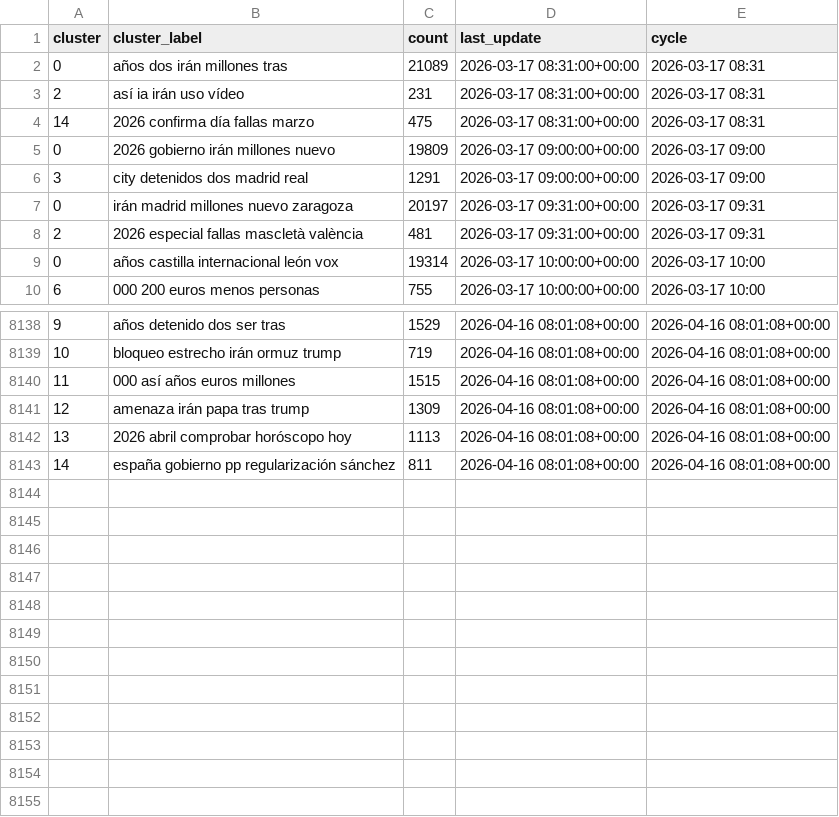
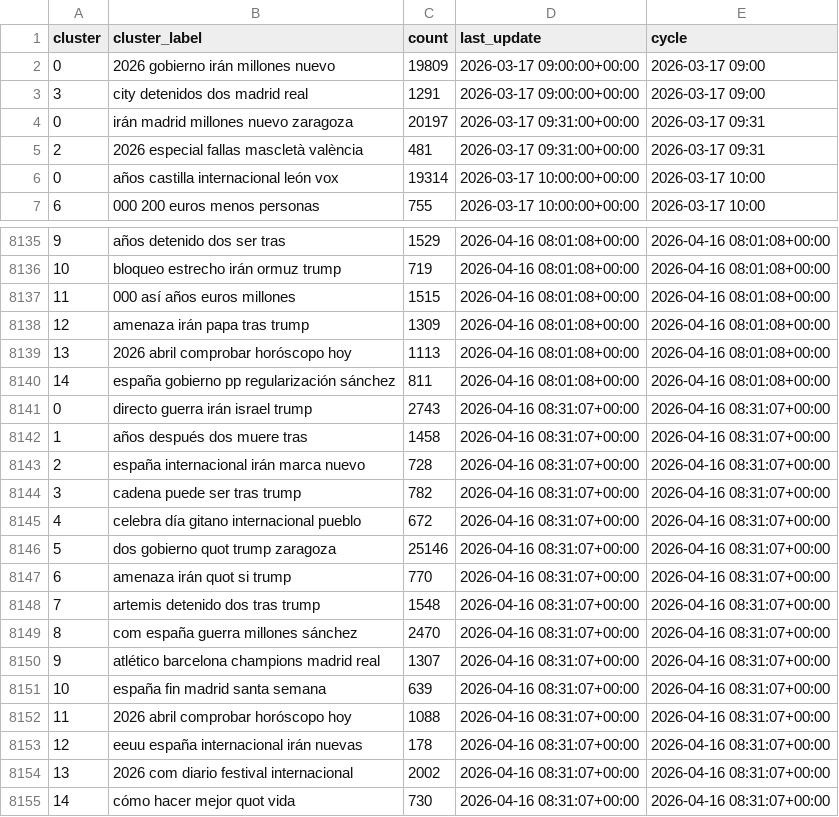
Before and after one commit to mcasrom/narrative-radar, a CSV file: data/processed/narratives_history.csv, drawn as a sheet; only a part is shown, gaps mark what is left out.

```diff
--- a/data/processed/narratives_history.csv
+++ b/data/processed/narratives_history.csv
@@ -1,5 +1,2 @@
 cluster,cluster_label,count,last_update,cycle
-0,años dos irán millones tras,21089,2026-03-17 08:31:00+00:00,2026-03-17 08:31
-2,así ia irán uso vídeo,231,2026-03-17 08:31:00+00:00,2026-03-17 08:31
-14,2026 confirma día fallas marzo,475,2026-03-17 08:31:00+00:00,2026-03-17 08:31
 0,2026 gobierno irán millones nuevo,19809,2026-03-17 09:00:00+00:00,2026-03-17 09:00
@@ -8143 +8140,16 @@ cluster,cluster_label,count,last_update,cycle
 14,españa gobierno pp regularización sánchez,811,2026-04-16 08:01:08+00:00,2026-04-16 08:01:08+00:00
+0,directo guerra irán israel trump,2743,2026-04-16 08:31:07+00:00,2026-04-16 08:31:07+00:00
+1,años después dos muere tras,1458,2026-04-16 08:31:07+00:00,2026-04-16 08:31:07+00:00
+2,españa internacional irán marca nuevo,728,2026-04-16 08:31:07+00:00,2026-04-16 08:31:07+00:00
+3,cadena puede ser tras trump,782,2026-04-16 08:31:07+00:00,2026-04-16 08:31:07+00:00
+4,celebra día gitano internacional pueblo,672,2026-04-16 08:31:07+00:00,2026-04-16 08:31:07+00:00
+5,dos gobierno quot trump zaragoza,25146,2026-04-16 08:31:07+00:00,2026-04-16 08:31:07+00:00
+6,amenaza irán quot si trump,770,2026-04-16 08:31:07+00:00,2026-04-16 08:31:07+00:00
+7,artemis detenido dos tras trump,1548,2026-04-16 08:31:07+00:00,2026-04-16 08:31:07+00:00
+8,com españa guerra millones sánchez,2470,2026-04-16 08:31:07+00:00,2026-04-16 08:31:07+00:00
+9,atlético barcelona champions madrid real,1307,2026-04-16 08:31:07+00:00,2026-04-16 08:31:07+00:00
+10,españa fin madrid santa semana,639,2026-04-16 08:31:07+00:00,2026-04-16 08:31:07+00:00
+11,2026 abril comprobar horóscopo hoy,1088,2026-04-16 08:31:07+00:00,2026-04-16 08:31:07+00:00
+12,eeuu españa internacional irán nuevas,178,2026-04-16 08:31:07+00:00,2026-04-16 08:31:07+00:00
+13,2026 com diario festival internacional,2002,2026-04-16 08:31:07+00:00,2026-04-16 08:31:07+00:00
+14,cómo hacer mejor quot vida,730,2026-04-16 08:31:07+00:00,2026-04-16 08:31:07+00:00
```
Also changed, not shown: data/processed/coordination_alerts.csv, data/processed/coordination_history.csv, 43 other files.
